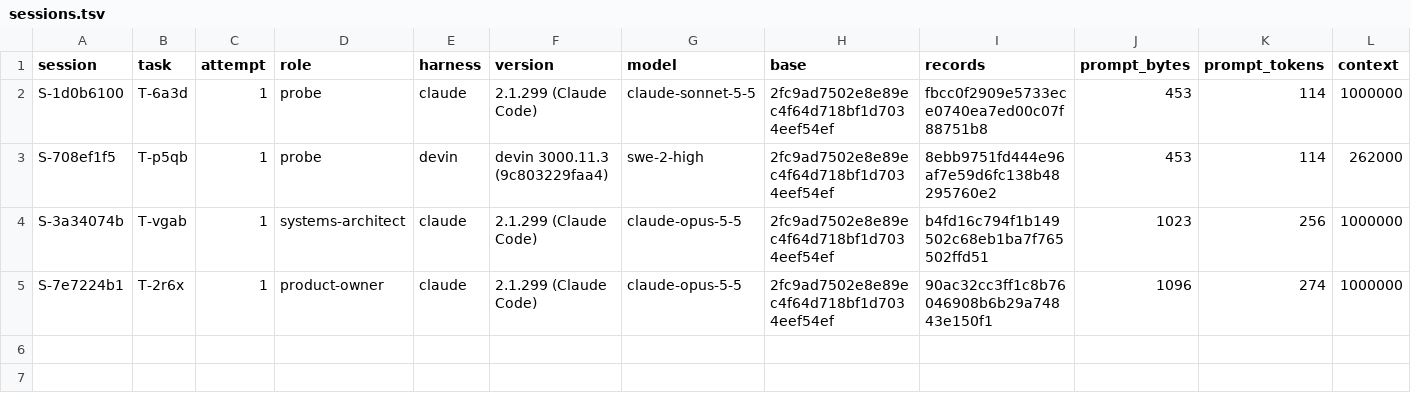
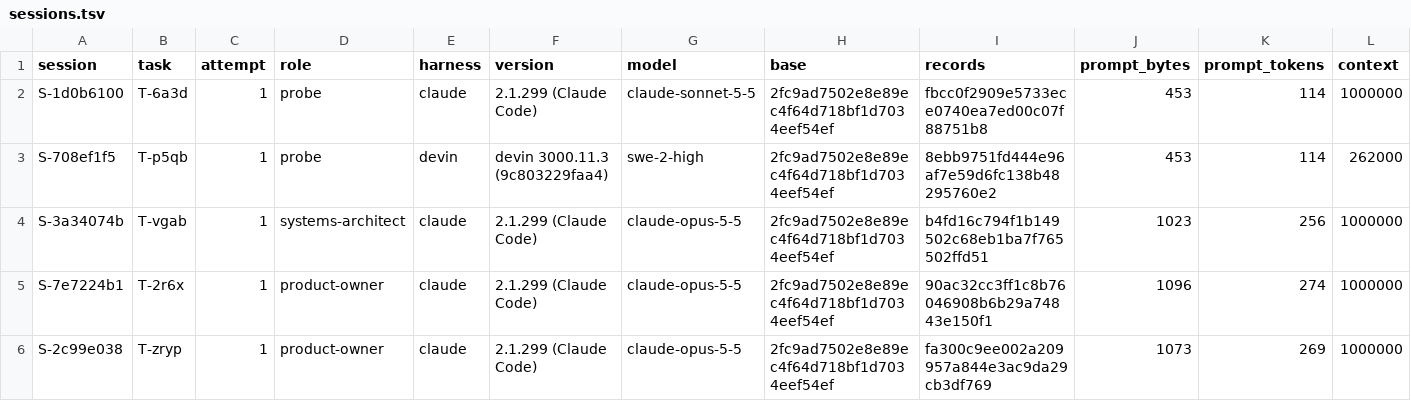
Before and after one commit to pharzam/layup-uat-m2d, a TSV file: sessions.tsv, drawn as a sheet; only a part is shown; rows hold the shown columns only; the diff names each change by its address in the sheet, - before the commit and + after, or states it on an @@ line.

```diff
--- a/sessions.tsv
+++ b/sessions.tsv
+row 6: S-2c99e038 | T-zryp | 1 | product-owner | claude | 2.1.299 (Claude Code) | claude-opus-5-5 | 2fc9ad7502e8e89ec4f64d718bf1d7034eef54ef | fa300c9ee002a209957a844e3ac9da29cb3df769 | 1073 | 269 | 1000000
```
